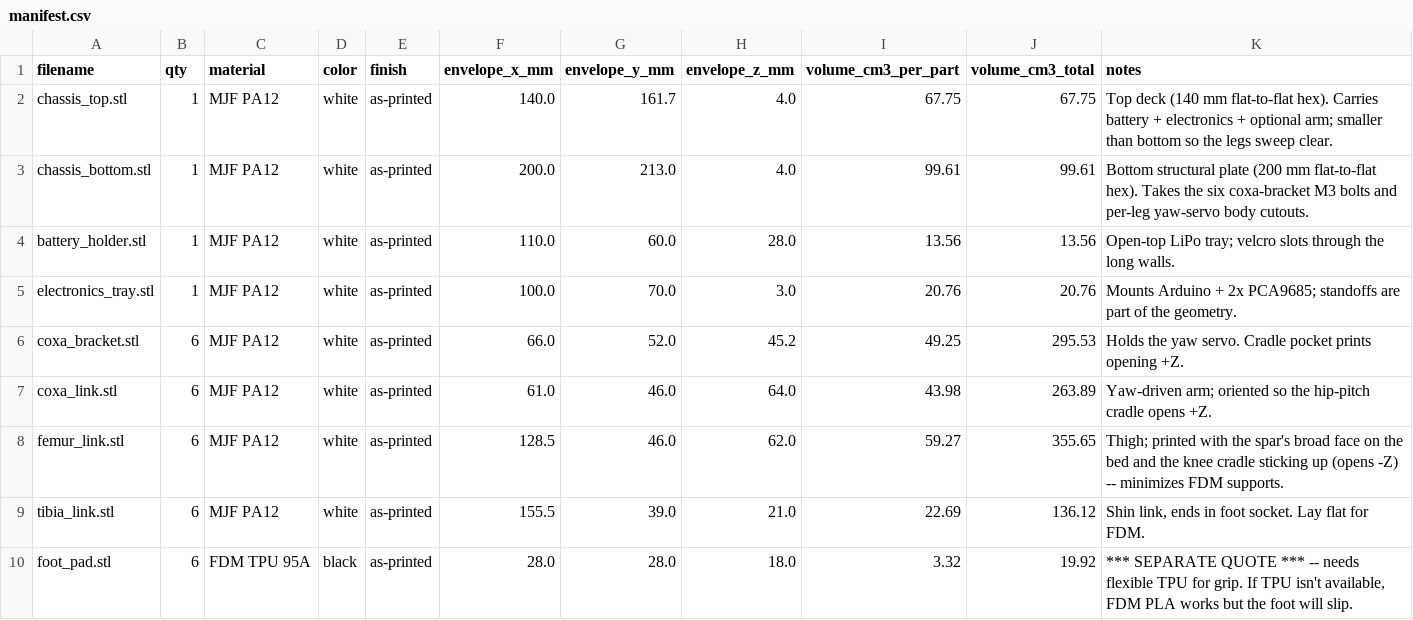
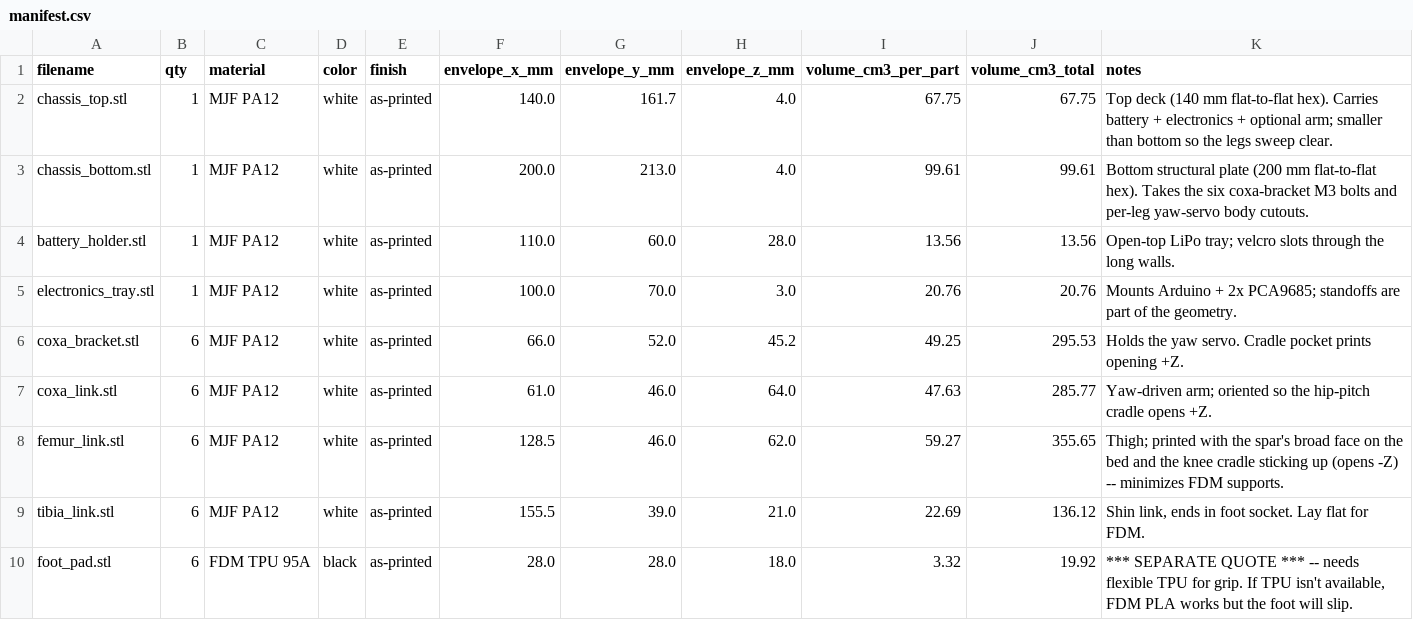
Before and after one commit to lukas/weird_objects, a CSV file: hexapod_walker/prototype/xometry_upload/manifest.csv, drawn as a sheet; only a part is shown.

```diff
--- a/hexapod_walker/prototype/xometry_upload/manifest.csv
+++ b/hexapod_walker/prototype/xometry_upload/manifest.csv
@@ -6,3 +6,3 @@ electronics_tray.stl,1,MJF PA12,white,as-printed,100.0,70.0,3.0,20.76,20.76,Moun
 coxa_bracket.stl,6,MJF PA12,white,as-printed,66.0,52.0,45.2,49.25,295.53,Holds the yaw servo. Cradle pocket prints opening +Z.
-coxa_link.stl,6,MJF PA12,white,as-printed,61.0,46.0,64.0,43.98,263.89,Yaw-driven arm; oriented so the hip-pitch cradle opens +Z.
+coxa_link.stl,6,MJF PA12,white,as-printed,61.0,46.0,64.0,47.63,285.77,Yaw-driven arm; oriented so the hip-pitch cradle opens +Z.
 femur_link.stl,6,MJF PA12,white,as-printed,128.5,46.0,62.0,59.27,355.65,Thigh; printed with the spar's broad face on the bed and the knee cradle sticking up (opens -Z) -- minimizes FDM supports.
```
Also changed, not shown: 12 other files.
